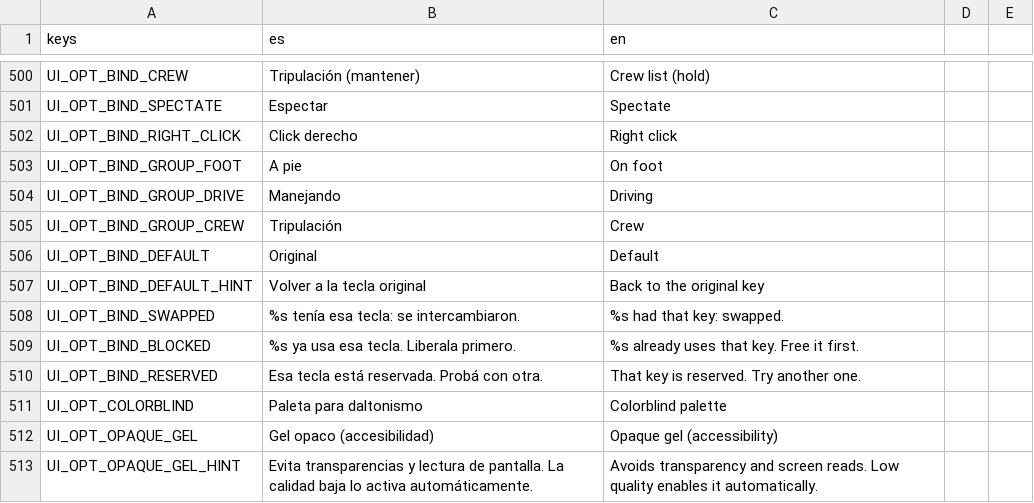
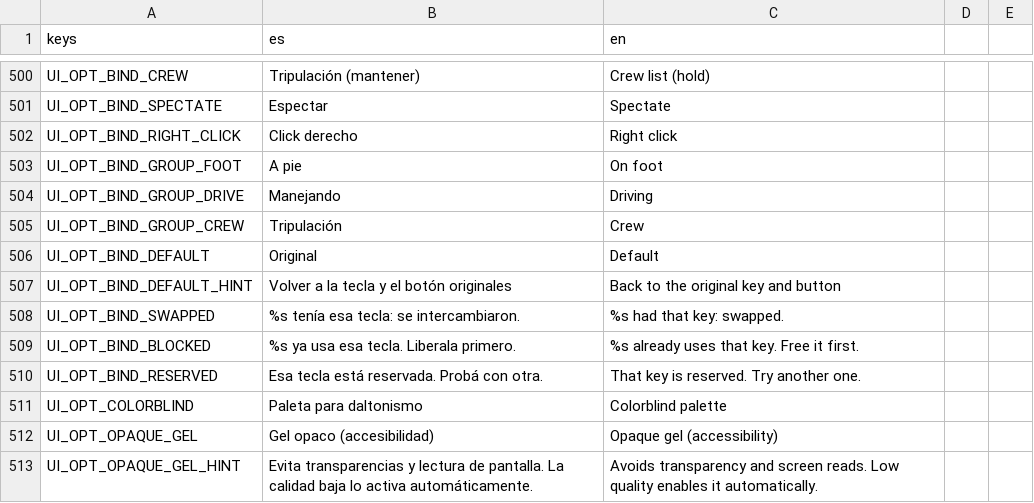
Before and after one commit to Delestal94/Prometeus, a CSV file: do-not-drop/translations/strings_ui.csv, drawn as a sheet; only a part is shown, gaps mark what is left out; the diff covers the shown part only.

```diff
--- a/do-not-drop/translations/strings_ui.csv
+++ b/do-not-drop/translations/strings_ui.csv
@@ -512,3 +512,3 @@ UI_OPT_BIND_GROUP_CREW,Tripulación,Crew
 UI_OPT_BIND_DEFAULT,Original,Default
-UI_OPT_BIND_DEFAULT_HINT,Volver a la tecla original,Back to the original key
+UI_OPT_BIND_DEFAULT_HINT,Volver a la tecla y el botón originales,Back to the original key and button
 UI_OPT_BIND_SWAPPED,%s tenía esa tecla: se intercambiaron.,%s had that key: swapped.
```
Also changed, not shown: 35 added rows elsewhere in this file, 7 other files.
